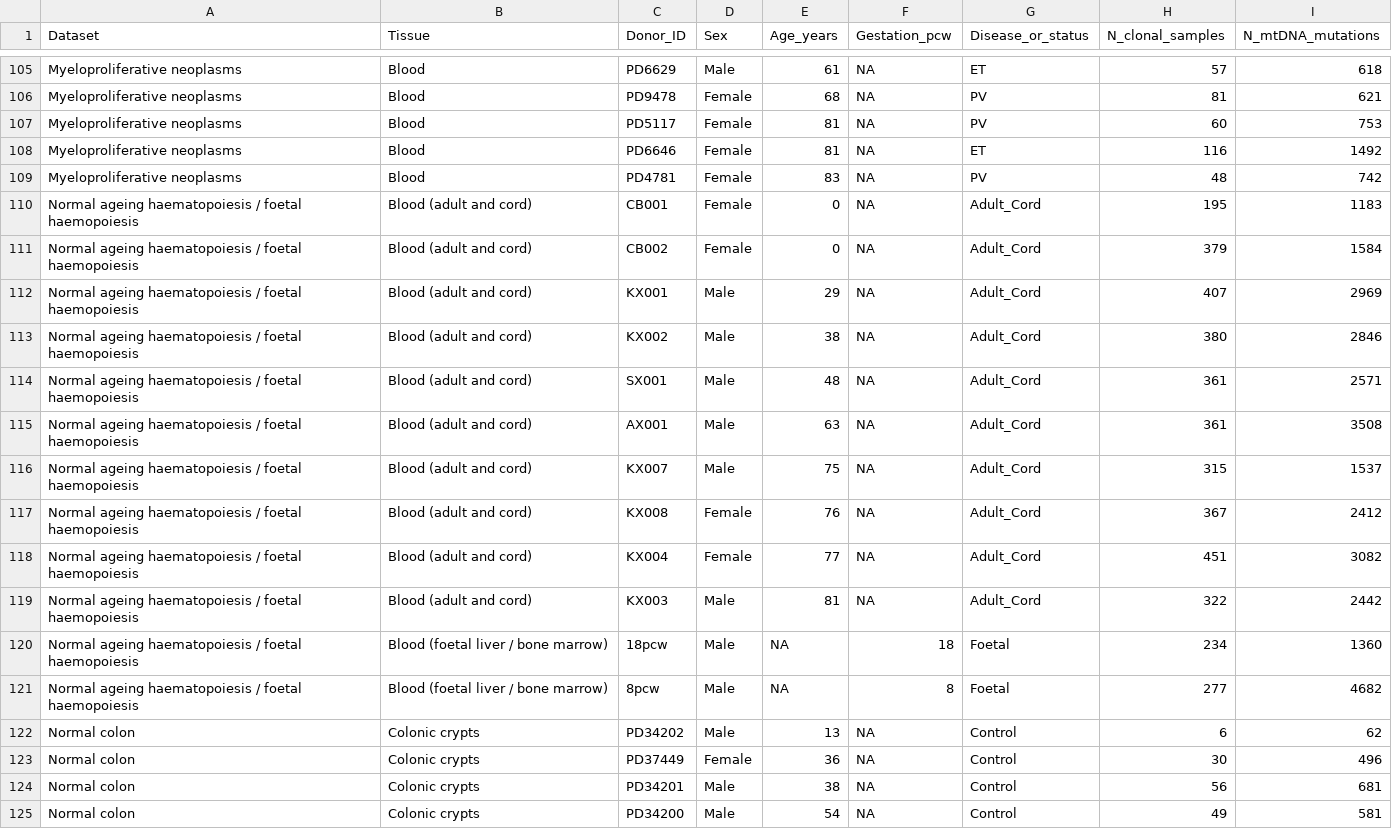
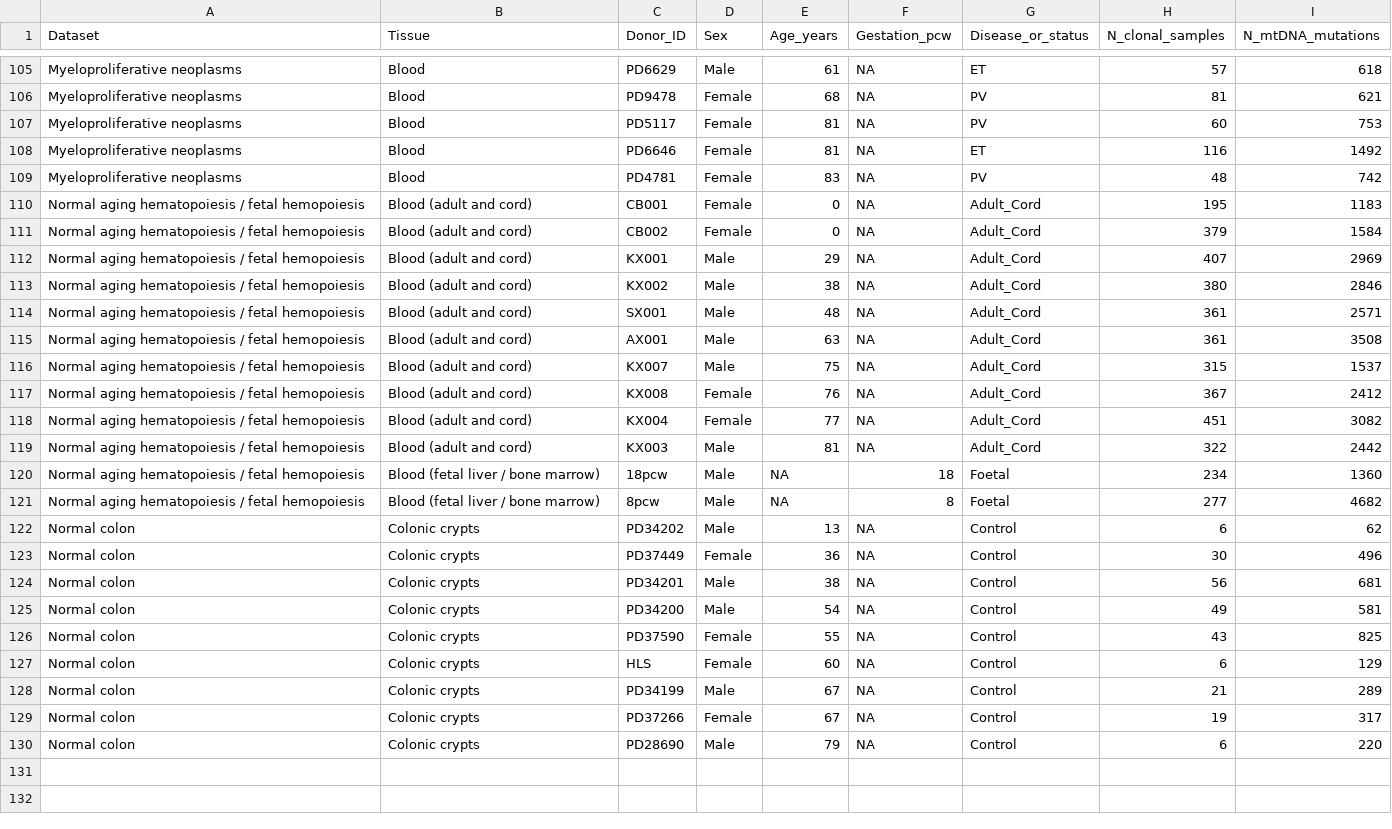
Before and after one commit to mspencerchapman/mito_mutations, a CSV file: tables/donor_level_metadata.csv, drawn as a sheet; only a part is shown, gaps mark what is left out; the shorter side is filled out with more unchanged rows.

```diff
--- a/tables/donor_level_metadata.csv
+++ b/tables/donor_level_metadata.csv
@@ -109,14 +109,14 @@ Myeloproliferative neoplasms,Blood,PD6646,Female,81,NA,ET,116,1492
 Myeloproliferative neoplasms,Blood,PD4781,Female,83,NA,PV,48,742
-Normal ageing haematopoiesis / foetal haemopoiesis,Blood (adult and cord),CB001,Female,0,NA,Adult_Cord,195,1183
-Normal ageing haematopoiesis / foetal haemopoiesis,Blood (adult and cord),CB002,Female,0,NA,Adult_Cord,379,1584
-Normal ageing haematopoiesis / foetal haemopoiesis,Blood (adult and cord),KX001,Male,29,NA,Adult_Cord,407,2969
-Normal ageing haematopoiesis / foetal haemopoiesis,Blood (adult and cord),KX002,Male,38,NA,Adult_Cord,380,2846
-Normal ageing haematopoiesis / foetal haemopoiesis,Blood (adult and cord),SX001,Male,48,NA,Adult_Cord,361,2571
-Normal ageing haematopoiesis / foetal haemopoiesis,Blood (adult and cord),AX001,Male,63,NA,Adult_Cord,361,3508
-Normal ageing haematopoiesis / foetal haemopoiesis,Blood (adult and cord),KX007,Male,75,NA,Adult_Cord,315,1537
-Normal ageing haematopoiesis / foetal haemopoiesis,Blood (adult and cord),KX008,Female,76,NA,Adult_Cord,367,2412
-Normal ageing haematopoiesis / foetal haemopoiesis,Blood (adult and cord),KX004,Female,77,NA,Adult_Cord,451,3082
-Normal ageing haematopoiesis / foetal haemopoiesis,Blood (adult and cord),KX003,Male,81,NA,Adult_Cord,322,2442
-Normal ageing haematopoiesis / foetal haemopoiesis,Blood (foetal liver / bone marrow),18pcw,Male,NA,18,Foetal,234,1360
-Normal ageing haematopoiesis / foetal haemopoiesis,Blood (foetal liver / bone marrow),8pcw,Male,NA,8,Foetal,277,4682
+Normal aging hematopoiesis / fetal hemopoiesis,Blood (adult and cord),CB001,Female,0,NA,Adult_Cord,195,1183
+Normal aging hematopoiesis / fetal hemopoiesis,Blood (adult and cord),CB002,Female,0,NA,Adult_Cord,379,1584
+Normal aging hematopoiesis / fetal hemopoiesis,Blood (adult and cord),KX001,Male,29,NA,Adult_Cord,407,2969
+Normal aging hematopoiesis / fetal hemopoiesis,Blood (adult and cord),KX002,Male,38,NA,Adult_Cord,380,2846
+Normal aging hematopoiesis / fetal hemopoiesis,Blood (adult and cord),SX001,Male,48,NA,Adult_Cord,361,2571
+Normal aging hematopoiesis / fetal hemopoiesis,Blood (adult and cord),AX001,Male,63,NA,Adult_Cord,361,3508
+Normal aging hematopoiesis / fetal hemopoiesis,Blood (adult and cord),KX007,Male,75,NA,Adult_Cord,315,1537
+Normal aging hematopoiesis / fetal hemopoiesis,Blood (adult and cord),KX008,Female,76,NA,Adult_Cord,367,2412
+Normal aging hematopoiesis / fetal hemopoiesis,Blood (adult and cord),KX004,Female,77,NA,Adult_Cord,451,3082
+Normal aging hematopoiesis / fetal hemopoiesis,Blood (adult and cord),KX003,Male,81,NA,Adult_Cord,322,2442
+Normal aging hematopoiesis / fetal hemopoiesis,Blood (fetal liver / bone marrow),18pcw,Male,NA,18,Foetal,234,1360
+Normal aging hematopoiesis / fetal hemopoiesis,Blood (fetal liver / bone marrow),8pcw,Male,NA,8,Foetal,277,4682
 Normal colon,Colonic crypts,PD34202,Male,13,NA,Control,6,62
```
Also changed, not shown: 3 other files.
